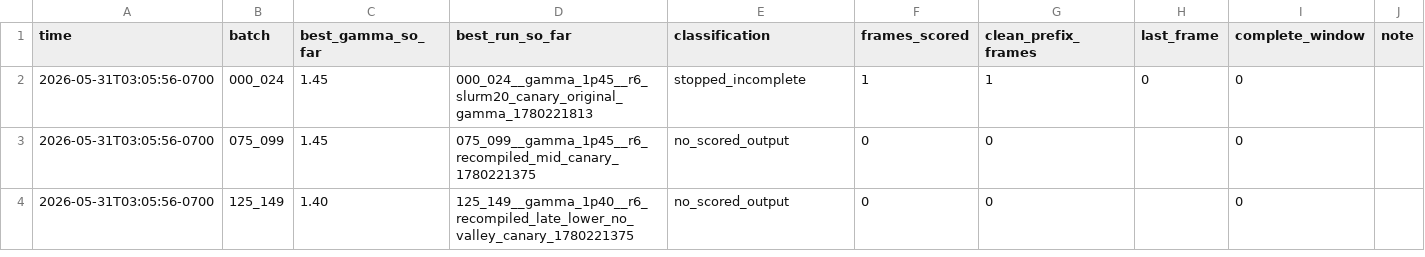
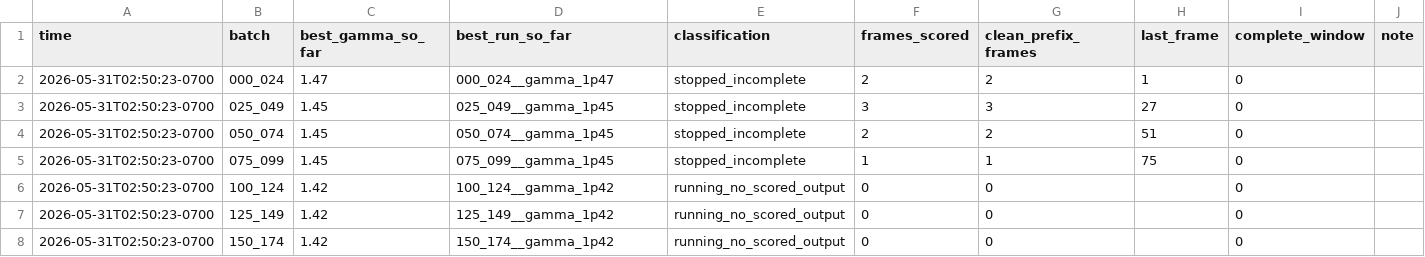
Before and after one commit to vincent-tvincent/CellUniverse, a CSV file: C++/docs/gamma_window_best_so_far.csv, drawn as a sheet.

Commit message:
some debugs

```diff
--- a/C++/docs/gamma_window_best_so_far.csv
+++ b/C++/docs/gamma_window_best_so_far.csv
@@ -1,4 +1,8 @@
 time,batch,best_gamma_so_far,best_run_so_far,classification,frames_scored,clean_prefix_frames,last_frame,complete_window,note
-2026-05-31T03:05:56-0700,000_024,1.45,000_024__gamma_1p45__r6_slurm20_canary_original_gamma_1780221813,stopped_incomplete,1,1,0,0,
-2026-05-31T03:05:56-0700,075_099,1.45,075_099__gamma_1p45__r6_recompiled_mid_canary_1780221375,no_scored_output,0,0,,0,
-2026-05-31T03:05:56-0700,125_149,1.40,125_149__gamma_1p40__r6_recompiled_late_lower_no_valley_canary_1780221375,no_scored_output,0,0,,0,
+2026-05-31T02:50:23-0700,000_024,1.47,000_024__gamma_1p47,stopped_incomplete,2,2,1,0,
+2026-05-31T02:50:23-0700,025_049,1.45,025_049__gamma_1p45,stopped_incomplete,3,3,27,0,
+2026-05-31T02:50:23-0700,050_074,1.45,050_074__gamma_1p45,stopped_incomplete,2,2,51,0,
+2026-05-31T02:50:23-0700,075_099,1.45,075_099__gamma_1p45,stopped_incomplete,1,1,75,0,
+2026-05-31T02:50:23-0700,100_124,1.42,100_124__gamma_1p42,running_no_scored_output,0,0,,0,
+2026-05-31T02:50:23-0700,125_149,1.42,125_149__gamma_1p42,running_no_scored_output,0,0,,0,
+2026-05-31T02:50:23-0700,150_174,1.42,150_174__gamma_1p42,running_no_scored_output,0,0,,0,
```
